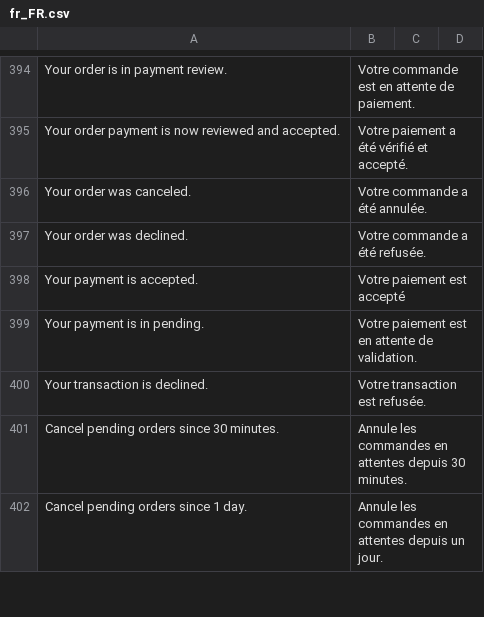
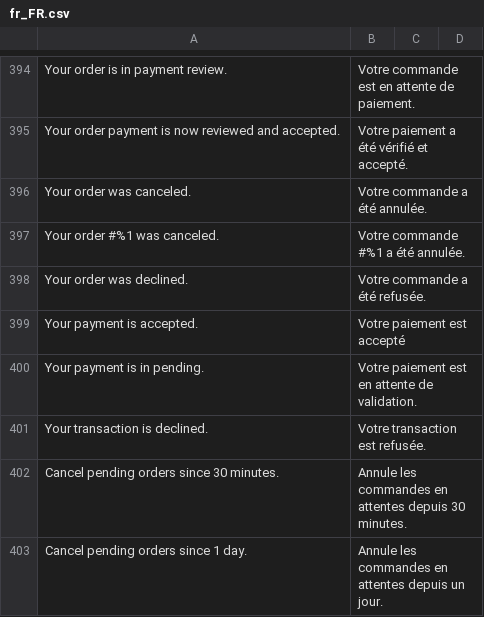
Before and after one commit to hipay/hipay-fullservice-sdk-magento2, a CSV file: i18n/fr_FR.csv, drawn as a sheet; only a part is shown, gaps mark what is left out.

Commit message:
Cancel order when payment abandonment

```diff
--- a/i18n/fr_FR.csv
+++ b/i18n/fr_FR.csv
@@ -396,2 +396,3 @@
 "Your order was canceled.","Votre commande a été annulée."
+"Your order #%1 was canceled.","Votre commande #%1 a été annulée."
 "Your order was declined.","Votre commande a été refusée."
```
Also changed, not shown: i18n/en_US.csv, i18n/it_IT.csv, 2 other files.
